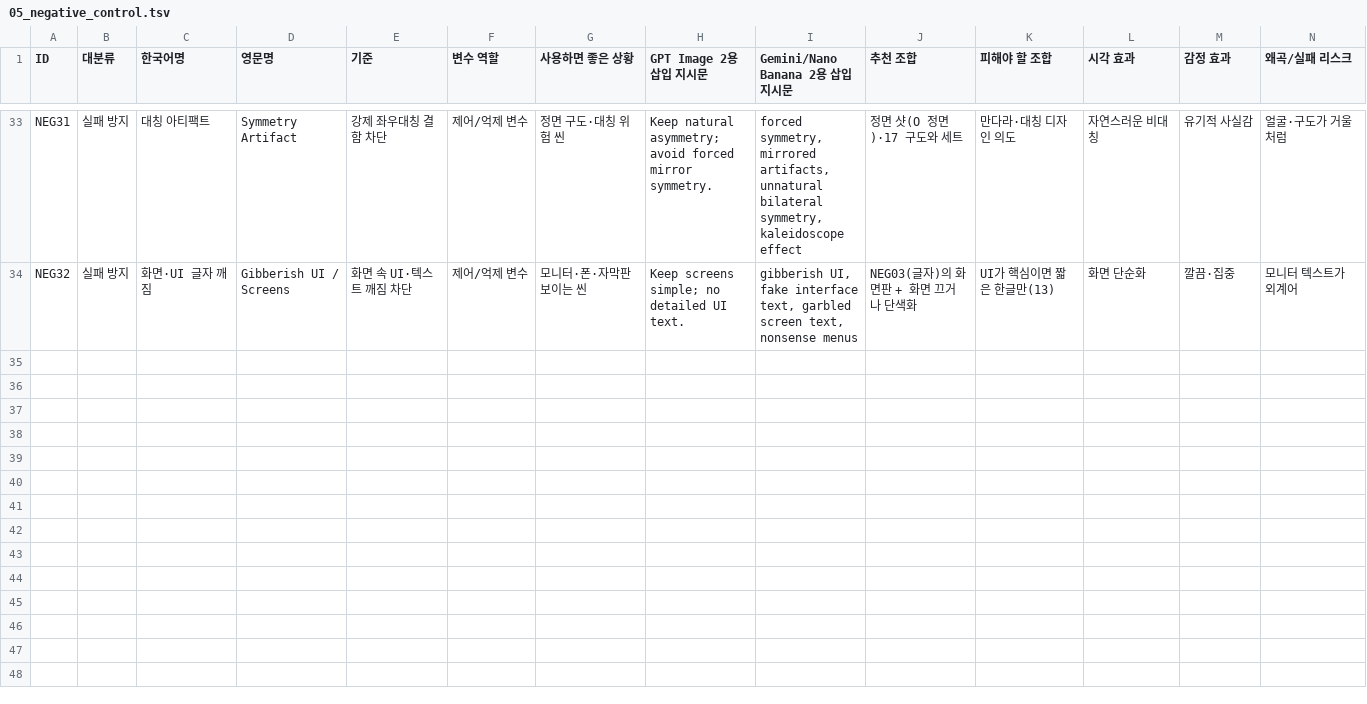
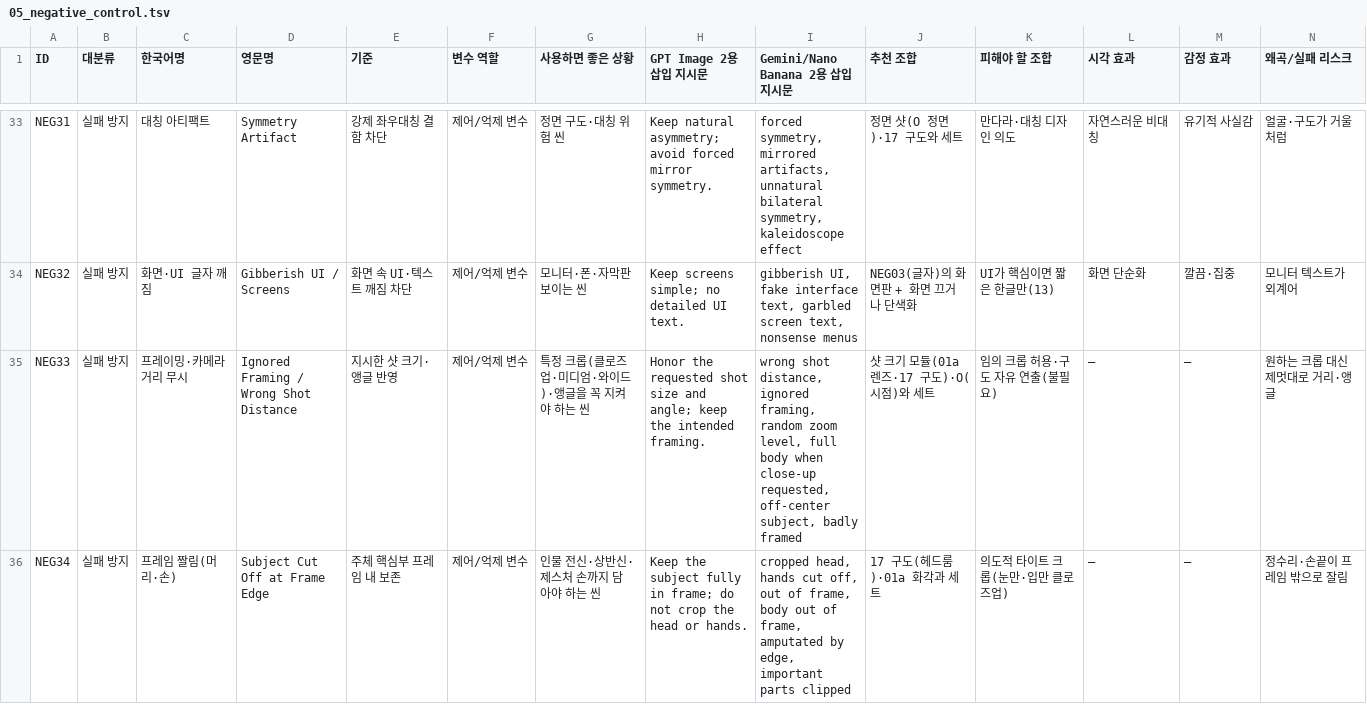
Before and after one commit to muteno/nomute-editor, a TSV file: apps/k/library/05_negative_control.tsv, drawn as a sheet; only a part is shown, gaps mark what is left out; rows hold the shown columns only; the diff covers the shown part only; the diff names each change by its address in the sheet, - before the commit and + after, or states it on an @@ line.

```diff
--- a/apps/k/library/05_negative_control.tsv
+++ b/apps/k/library/05_negative_control.tsv
+row 35: NEG33 | 실패 방지 | 프레이밍·카메라 거리 무시 | Ignored Framing / Wrong Shot Distance | 지시한 샷 크기·앵글 반영 | 제어/억제 변수 | 특정 크롭(클로즈업·미디엄·와이드)·앵글을 꼭 지켜야 하는 씬 | Honor the requested shot size and angle; keep the intended framing. | wrong shot distance, ignored framing, random zoom level, full body when close-up requested, off-center subject, badly framed | 샷 크기 모듈(01a 렌즈·17 구도)·O(시점)와 세트 | 임의 크롭 허용·구도 자유 연출(불필요) | — | — | 원하는 크롭 대신 제멋대로 거리·앵글
+row 36: NEG34 | 실패 방지 | 프레임 짤림(머리·손) | Subject Cut Off at Frame Edge | 주체 핵심부 프레임 내 보존 | 제어/억제 변수 | 인물 전신·상반신·제스처 손까지 담아야 하는 씬 | Keep the subject fully in frame; do not crop the head or hands. | cropped head, hands cut off, out of frame, body out of frame, amputated by edge, important parts clipped | 17 구도(헤드룸)·01a 화각과 세트 | 의도적 타이트 크롭(눈만·입만 클로즈업) | — | — | 정수리·손끝이 프레임 밖으로 잘림
```
Also changed, not shown: 5 added rows elsewhere in this file, apps/k/library/01c_camera_height_tilt.tsv, apps/k/library/01d_camera_orientation.tsv, 30 other files.
